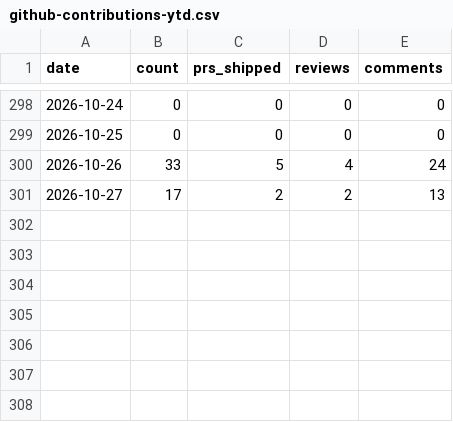
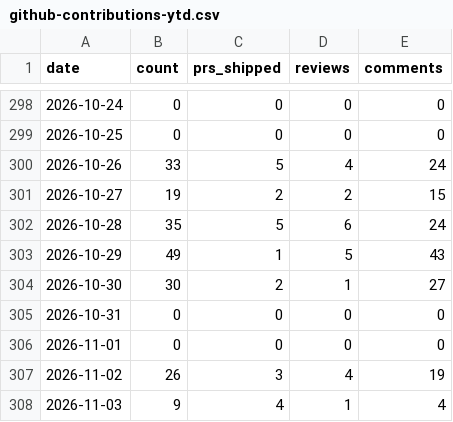
Before and after one commit to MrMarciaOng/github-contribution-chart, a CSV file: output/github-contributions-ytd.csv, drawn as a sheet; only a part is shown, gaps mark what is left out.

```diff
--- a/output/github-contributions-ytd.csv
+++ b/output/github-contributions-ytd.csv
@@ -300,2 +300,9 @@ date,count,prs_shipped,reviews,comments
 2026-10-26,33,5,4,24
-2026-10-27,17,2,2,13
+2026-10-27,19,2,2,15
+2026-10-28,35,5,6,24
+2026-10-29,49,1,5,43
+2026-10-30,30,2,1,27
+2026-10-31,0,0,0,0
+2026-11-01,0,0,0,0
+2026-11-02,26,3,4,19
+2026-11-03,9,4,1,4
```
Also changed, not shown: output/github-activity.csv, output/github-commits-ytd.csv, 17 other files.
